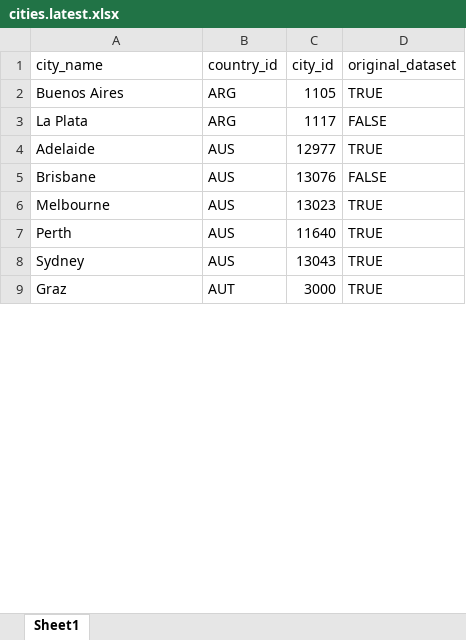
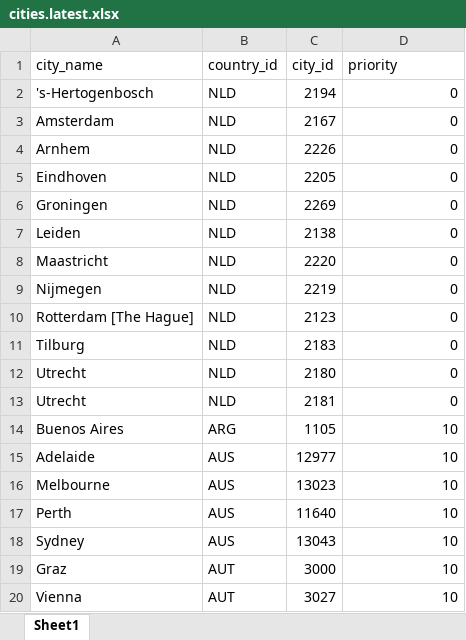
Before and after one commit to idegeus/UrbanTransportTimes, an Excel workbook: 1-data/1-research/cities.latest.xlsx, sheet Sheet1, drawn as a sheet; only a part is shown; values as stored, in another font and other column widths than the file's, no cell formats; removed rows and columns are numbered as before the commit, all else as after; the diff covers the shown part only; the diff names each change by its address in the sheet, - before the commit and + after, or states it on an @@ line.

Commit message:
chore: added priority

```diff
--- a/1-data/1-research/cities.latest.xlsx (sheet Sheet1)
+++ b/1-data/1-research/cities.latest.xlsx (sheet Sheet1)
-D1: original_dataset
+D1: priority
+row 2: 's-Hertogenbosch | NLD | 2194 | 0
+row 3: Amsterdam | NLD | 2167 | 0
+row 4: Arnhem | NLD | 2226 | 0
+row 5: Eindhoven | NLD | 2205 | 0
+row 6: Groningen | NLD | 2269 | 0
+row 7: Leiden | NLD | 2138 | 0
+row 8: Maastricht | NLD | 2220 | 0
+row 9: Nijmegen | NLD | 2219 | 0
+row 10: Rotterdam [The Hague] | NLD | 2123 | 0
+row 11: Tilburg | NLD | 2183 | 0
+row 12: Utrecht | NLD | 2180 | 0
+row 13: Utrecht | NLD | 2181 | 0
-D14 (priority): TRUE
+D14 (priority): 10
-row 3: La Plata | ARG | 1117 | FALSE
-D15 (priority): TRUE
+D15 (priority): 10
-row 5: Brisbane | AUS | 13076 | FALSE
-D16:D19 (priority): TRUE
+D16:D19 (priority): 10
+row 20: Vienna | AUT | 3027 | 10
```
Also changed, not shown: 50 added rows, 61 removed rows and 158 edited cells elsewhere in this sheet, cell formats, 1-data/1-research/cities.v2.xlsx, 3 other files.
